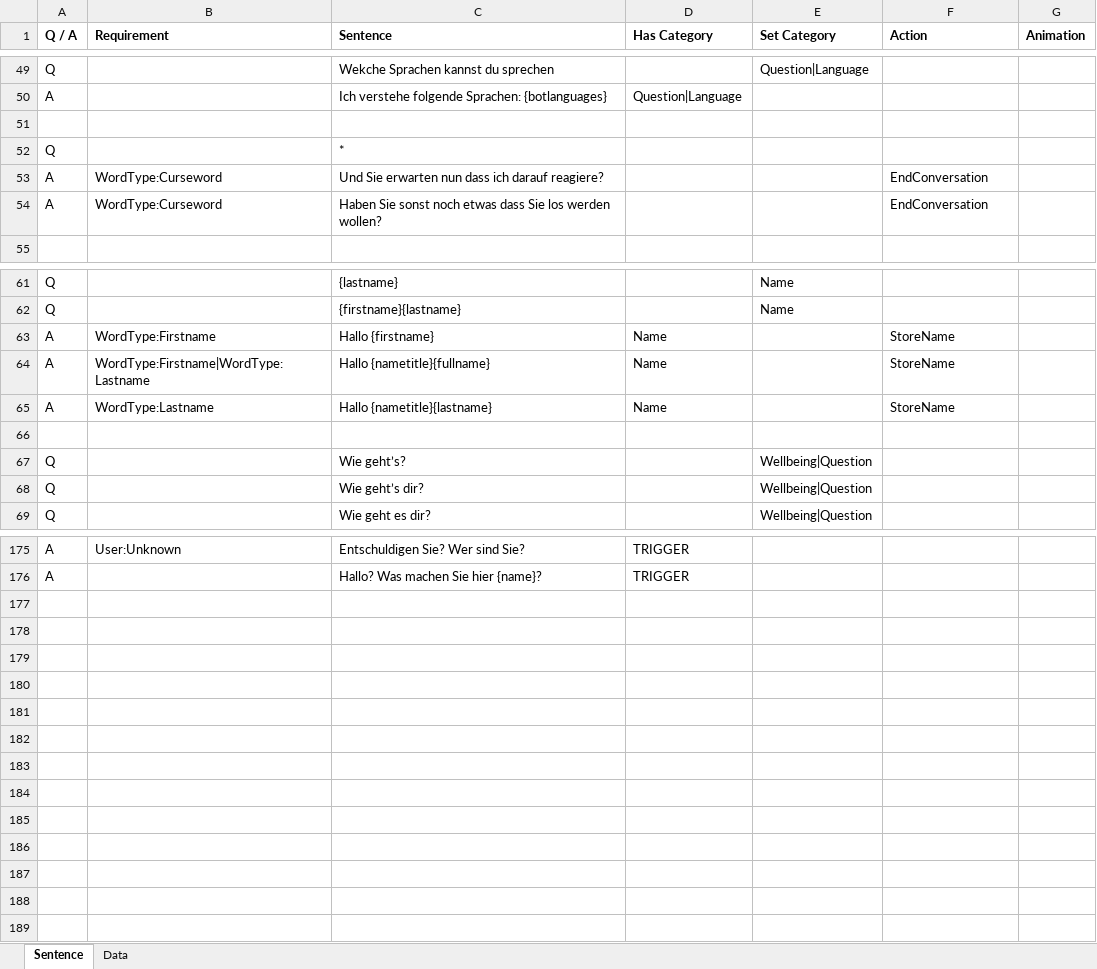
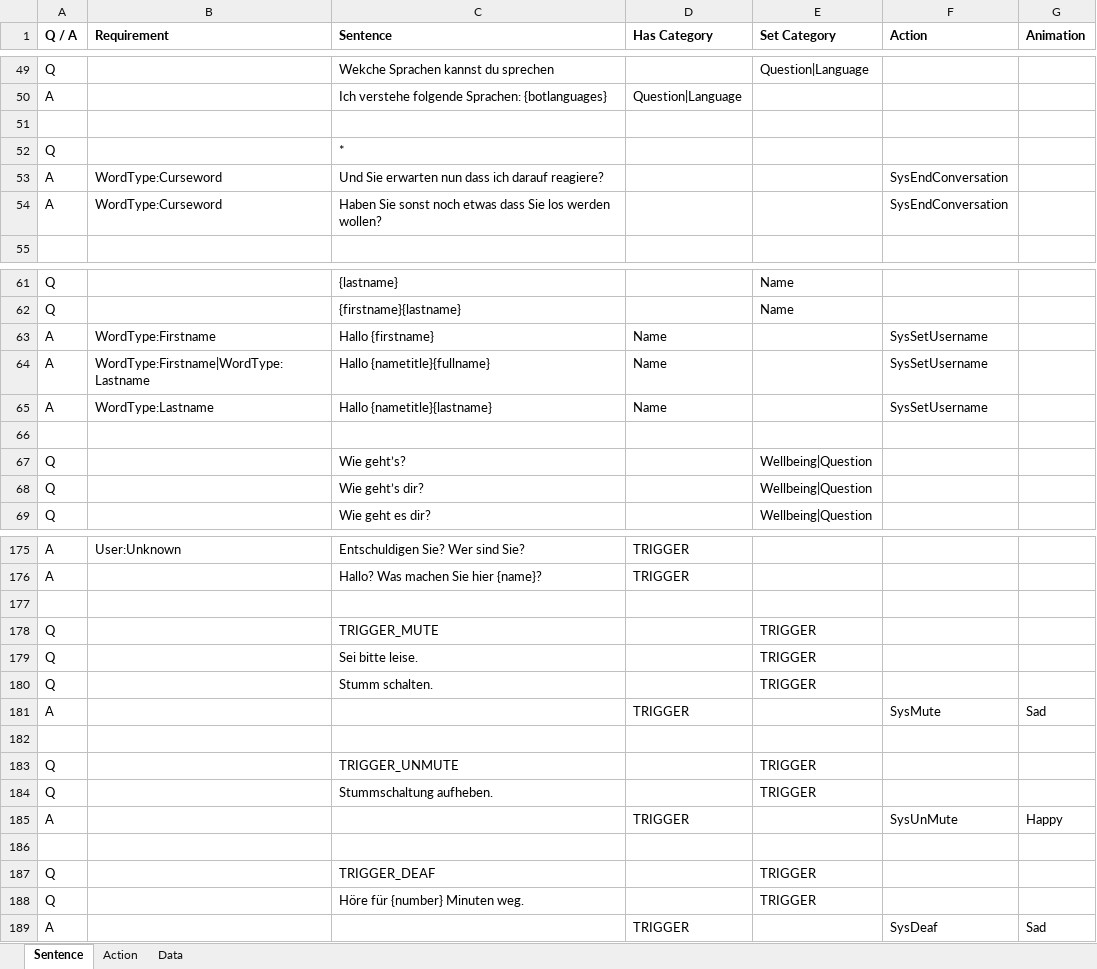
Before and after one commit to MaxMorgenstern/EmeraldAI, an Excel workbook: EmeraldAI/Data/TrainingData/DE_Training.xlsx, sheet Sentence, drawn as a sheet; only a part is shown, gaps mark what is left out; values as stored, in another font and other column widths than the file's, no borders; conditional formats not drawn; the diff names each change by its address in the sheet, - before the commit and + after, or states it on an @@ line.

Commit message:
extend taining file

```diff
--- a/EmeraldAI/Data/TrainingData/DE_Training.xlsx (sheet Sentence)
+++ b/EmeraldAI/Data/TrainingData/DE_Training.xlsx (sheet Sentence)
+sheet tab: Action
-F53:F54 (Action): EndConversation
+F53:F54 (Action): SysEndConversation
-F63:F65 (Action): StoreName
+F63:F65 (Action): SysSetUsername
+row 177: (empty)
+row 178: Q |  | TRIGGER_MUTE |  | TRIGGER
+row 179: Q |  | Sei bitte leise. |  | TRIGGER
+row 180: Q |  | Stumm schalten. |  | TRIGGER
+row 181: A |  |  | TRIGGER |  | SysMute | Sad
+row 182: (empty)
+row 183: Q |  | TRIGGER_UNMUTE |  | TRIGGER
+row 184: Q |  | Stummschaltung aufheben. |  | TRIGGER
+row 185: A |  |  | TRIGGER |  | SysUnMute | Happy
+row 186: (empty)
+row 187: Q |  | TRIGGER_DEAF |  | TRIGGER
+row 188: Q |  | Höre für {number} Minuten weg. |  | TRIGGER
+row 189: A |  |  | TRIGGER |  | SysDeaf | Sad
```
